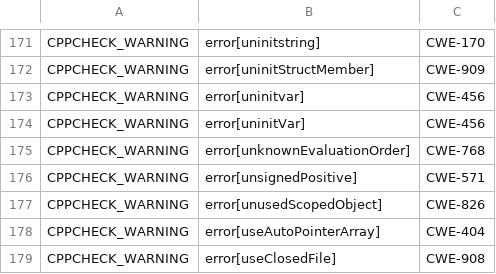
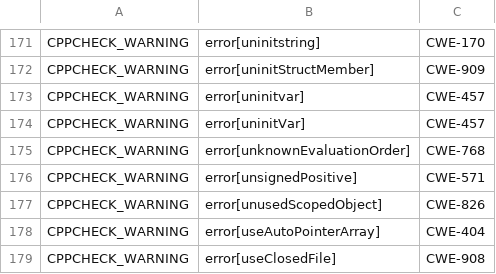
Before and after one commit to csutils/csmock, a CSV file: cwe-map.csv, drawn as a sheet; only a part is shown, gaps mark what is left out.

Commit message:
Align CPPCHECK with other tools
A review of some findings across multiple tools is showing that
CPPCHECK uninitvar is using CWE-456 while others use CWE-457.
Both are very similar, but 457 seems more appropriate given that
is how others mark the same finding.

```diff
--- a/cwe-map.csv
+++ b/cwe-map.csv
@@ -172,4 +172,4 @@
 "CPPCHECK_WARNING","error[uninitStructMember]","CWE-909"
-"CPPCHECK_WARNING","error[uninitvar]","CWE-456"
-"CPPCHECK_WARNING","error[uninitVar]","CWE-456"
+"CPPCHECK_WARNING","error[uninitvar]","CWE-457"
+"CPPCHECK_WARNING","error[uninitVar]","CWE-457"
 "CPPCHECK_WARNING","error[unknownEvaluationOrder]","CWE-768"
```
